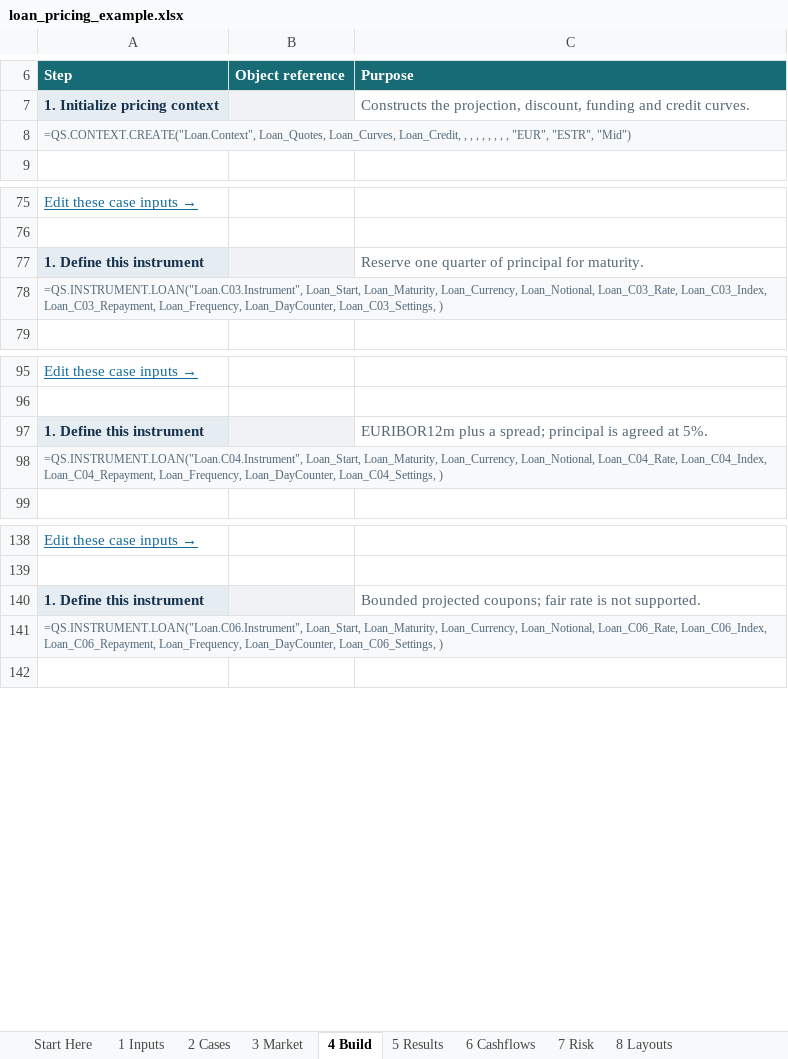
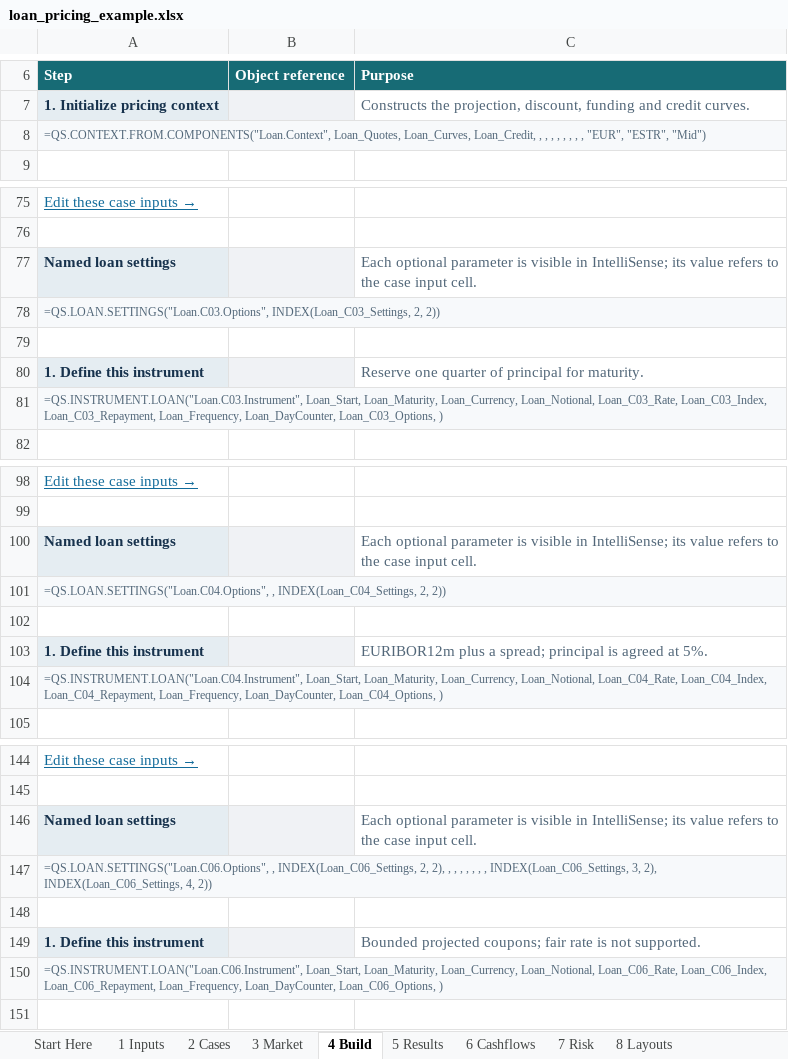
Before and after one commit to jmelo11/quantsupport, an Excel workbook: bindings/excel/examples/loan_pricing_example.xlsx, sheet 4 Build, drawn as a sheet; only a part is shown, gaps mark what is left out; values as stored, in another font and other column widths than the file's, no borders; addresses are those after the commit; the diff covers the shown part only; the diff names each change by its address in the sheet, - before the commit and + after, or states it on an @@ line.

```diff
--- a/bindings/excel/examples/loan_pricing_example.xlsx (sheet 4 Build)
+++ b/bindings/excel/examples/loan_pricing_example.xlsx (sheet 4 Build)
-A8: =QS.CONTEXT.CREATE("Loan.Context", Loan_Quotes, Loan_Curves,…
+A8: =QS.CONTEXT.FROM.COMPONENTS("Loan.Context", Loan_Quotes, Loan_Curves,…
+row 77: Named loan settings |  | Each optional parameter is visible in IntelliSense; its value refers to the case input cell.
+row 78: =QS.LOAN.SETTINGS("Loan.C03.Options", INDEX(Loan_C03_Settings, 2, 2))
+row 79: (empty)
-A81: …Loan_Frequency, Loan_DayCounter, Loan_C03_Settings, )
+A81: …Loan_Frequency, Loan_DayCounter, Loan_C03_Options, )
+row 100: Named loan settings |  | Each optional parameter is visible in IntelliSense; its value refers to the case input cell.
+row 101: =QS.LOAN.SETTINGS("Loan.C04.Options", , INDEX(Loan_C04_Settings, 2, 2))
+row 102: (empty)
-A104: …Loan_Frequency, Loan_DayCounter, Loan_C04_Settings, )
+A104: …Loan_Frequency, Loan_DayCounter, Loan_C04_Options, )
+row 146: Named loan settings |  | Each optional parameter is visible in IntelliSense; its value refers to the case input cell.
+row 147: =QS.LOAN.SETTINGS("Loan.C06.Options", , INDEX(Loan_C06_Settings, 2, 2), , , , , , , , INDEX(Loan_C06_Settings, 3, 2), INDEX(Loan_C06_Settings, 4, 2))
+row 148: (empty)
-A150: …Loan_Frequency, Loan_DayCounter, Loan_C06_Settings, )
+A150: …Loan_Frequency, Loan_DayCounter, Loan_C06_Options, )
```
Also changed, not shown: 9 added rows and 3 edited cells elsewhere in this sheet, formulas that keep their value, bindings/excel/examples/bond_pricing_example.xlsx, bindings/excel/examples/historical_pricing_example.xlsx, 16 other files.
